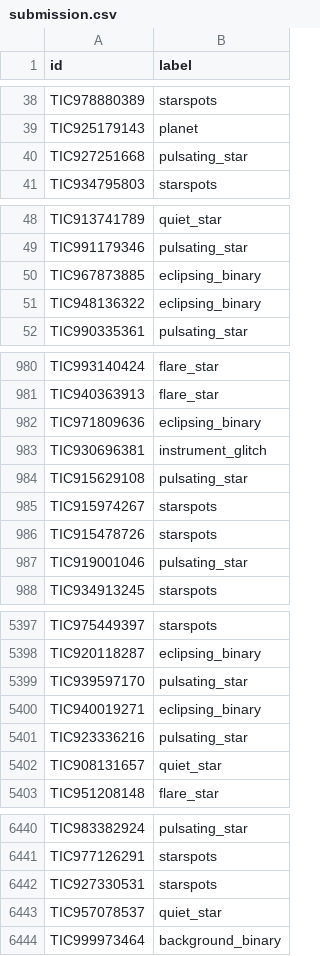
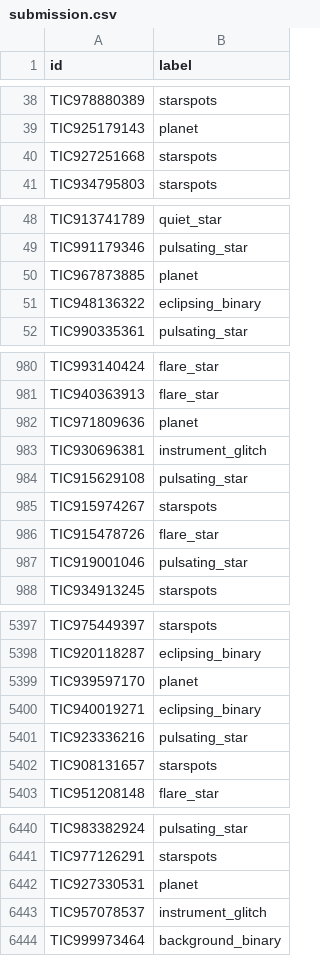
Before and after one commit to sheldonvibinonmusic/ML-challenge-last-dance, a CSV file: submission.csv, drawn as a sheet; only a part is shown, gaps mark what is left out; the diff covers the shown part only.

```diff
--- a/submission.csv
+++ b/submission.csv
@@ -39,3 +39,3 @@ TIC978880389,starspots
 TIC925179143,planet
-TIC927251668,pulsating_star
+TIC927251668,starspots
 TIC934795803,starspots
@@ -49,3 +49,3 @@ TIC913741789,quiet_star
 TIC991179346,pulsating_star
-TIC967873885,eclipsing_binary
+TIC967873885,planet
 TIC948136322,eclipsing_binary
@@ -981,3 +981,3 @@ TIC993140424,flare_star
 TIC940363913,flare_star
-TIC971809636,eclipsing_binary
+TIC971809636,planet
 TIC930696381,instrument_glitch
@@ -985,3 +985,3 @@ TIC915629108,pulsating_star
 TIC915974267,starspots
-TIC915478726,starspots
+TIC915478726,flare_star
 TIC919001046,pulsating_star
@@ -5398,6 +5398,6 @@ TIC975449397,starspots
 TIC920118287,eclipsing_binary
-TIC939597170,pulsating_star
+TIC939597170,planet
 TIC940019271,eclipsing_binary
 TIC923336216,pulsating_star
-TIC908131657,quiet_star
+TIC908131657,starspots
 TIC951208148,flare_star
@@ -6441,4 +6441,4 @@ TIC983382924,pulsating_star
 TIC977126291,starspots
-TIC927330531,starspots
-TIC957078537,quiet_star
+TIC927330531,planet
+TIC957078537,instrument_glitch
 TIC999973464,background_binary
```
Also changed, not shown: 124 edited cells elsewhere in this file, submission_final.csv.
